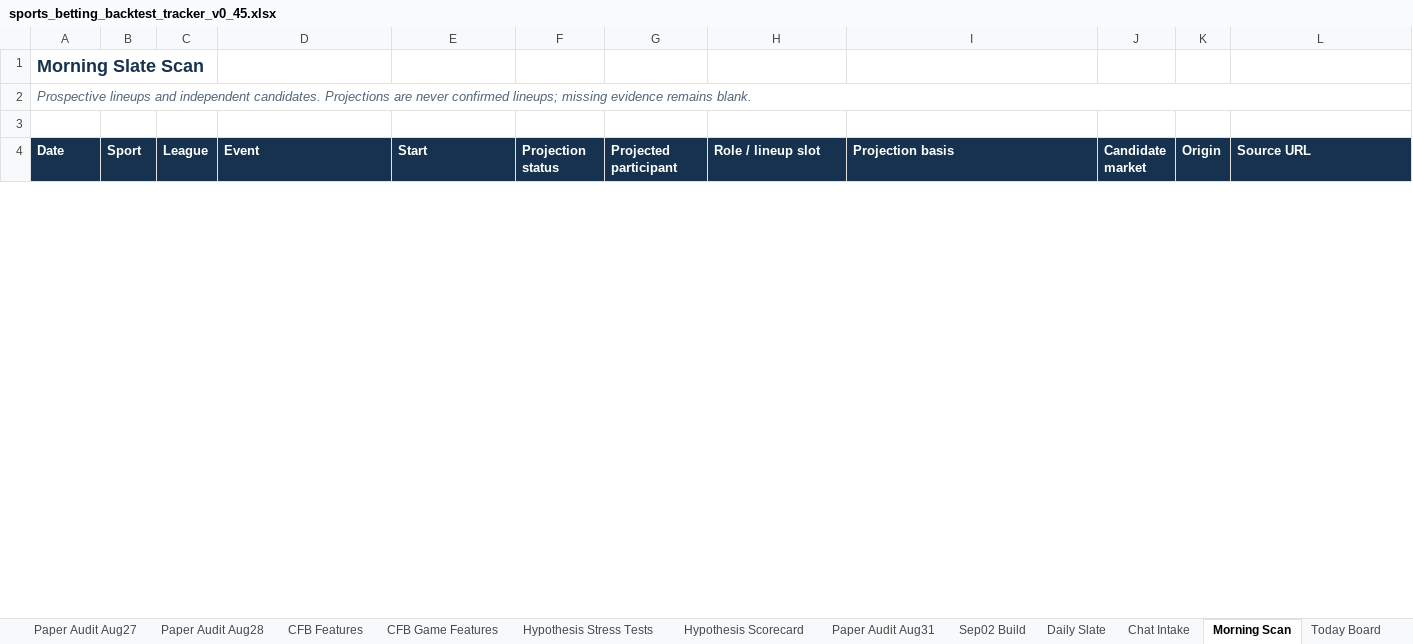
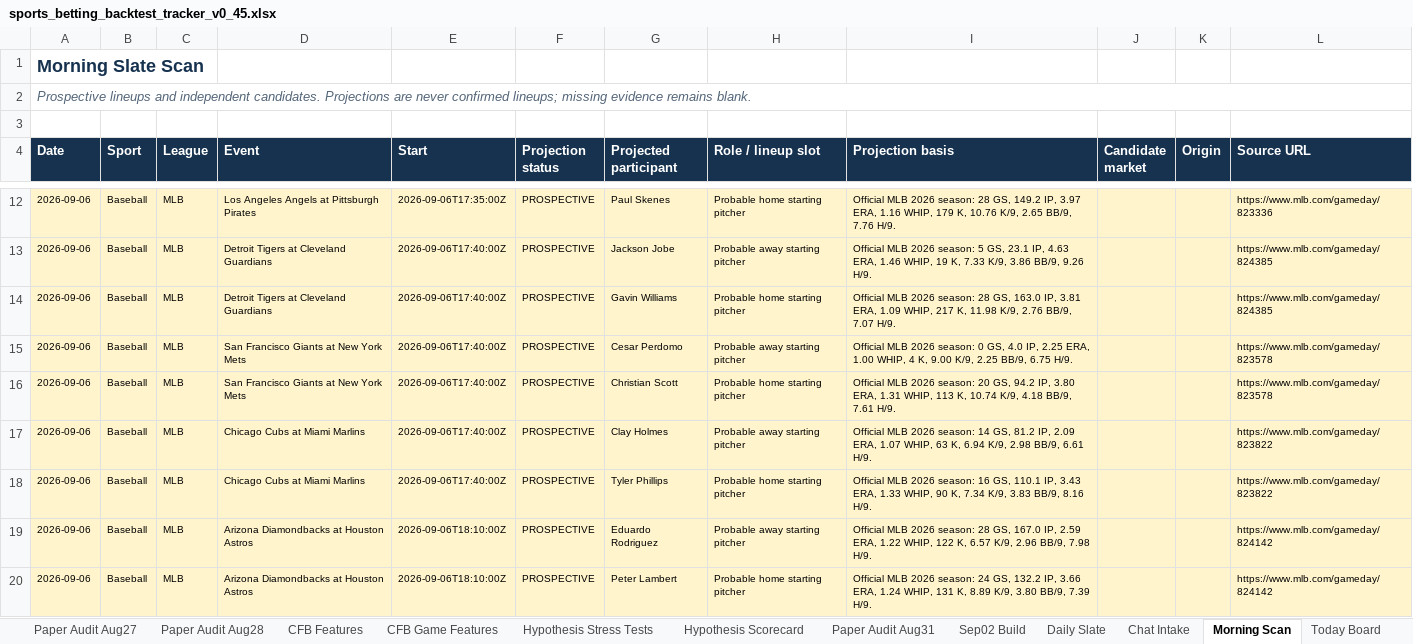
Before and after one commit to KevinKato27/SportsBetting, an Excel workbook: data/imports/sports_betting_backtest_tracker_v0_45.xlsx, sheet Morning Scan, drawn as a sheet; only a part is shown, gaps mark what is left out; values as stored, in another font and other column widths than the file's, no borders; the diff covers the shown part only; the diff names each change by its address in the sheet, - before the commit and + after, or states it on an @@ line.

```diff
--- a/data/imports/sports_betting_backtest_tracker_v0_45.xlsx (sheet Morning Scan)
+++ b/data/imports/sports_betting_backtest_tracker_v0_45.xlsx (sheet Morning Scan)
+row 12: 2026-09-06 | Baseball | MLB | Los Angeles Angels at Pittsburgh Pirates | 2026-09-06T17:35:00Z | PROSPECTIVE | Paul Skenes | Probable home starting pitcher | Official MLB 2026 season: 28 GS, 149.2 IP, 3.97 ERA, 1.16 WHIP, 179 K, 10.76 K/9, 2.65 BB/9, 7.76 H/9. |  |  | https://www.mlb.com/gameday/823336
+row 13: 2026-09-06 | Baseball | MLB | Detroit Tigers at Cleveland Guardians | 2026-09-06T17:40:00Z | PROSPECTIVE | Jackson Jobe | Probable away starting pitcher | Official MLB 2026 season: 5 GS, 23.1 IP, 4.63 ERA, 1.46 WHIP, 19 K, 7.33 K/9, 3.86 BB/9, 9.26 H/9. |  |  | https://www.mlb.com/gameday/824385
+row 14: 2026-09-06 | Baseball | MLB | Detroit Tigers at Cleveland Guardians | 2026-09-06T17:40:00Z | PROSPECTIVE | Gavin Williams | Probable home starting pitcher | Official MLB 2026 season: 28 GS, 163.0 IP, 3.81 ERA, 1.09 WHIP, 217 K, 11.98 K/9, 2.76 BB/9, 7.07 H/9. |  |  | https://www.mlb.com/gameday/824385
+row 15: 2026-09-06 | Baseball | MLB | San Francisco Giants at New York Mets | 2026-09-06T17:40:00Z | PROSPECTIVE | Cesar Perdomo | Probable away starting pitcher | Official MLB 2026 season: 0 GS, 4.0 IP, 2.25 ERA, 1.00 WHIP, 4 K, 9.00 K/9, 2.25 BB/9, 6.75 H/9. |  |  | https://www.mlb.com/gameday/823578
+row 16: 2026-09-06 | Baseball | MLB | San Francisco Giants at New York Mets | 2026-09-06T17:40:00Z | PROSPECTIVE | Christian Scott | Probable home starting pitcher | Official MLB 2026 season: 20 GS, 94.2 IP, 3.80 ERA, 1.31 WHIP, 113 K, 10.74 K/9, 4.18 BB/9, 7.61 H/9. |  |  | https://www.mlb.com/gameday/823578
+row 17: 2026-09-06 | Baseball | MLB | Chicago Cubs at Miami Marlins | 2026-09-06T17:40:00Z | PROSPECTIVE | Clay Holmes | Probable away starting pitcher | Official MLB 2026 season: 14 GS, 81.2 IP, 2.09 ERA, 1.07 WHIP, 63 K, 6.94 K/9, 2.98 BB/9, 6.61 H/9. |  |  | https://www.mlb.com/gameday/823822
+row 18: 2026-09-06 | Baseball | MLB | Chicago Cubs at Miami Marlins | 2026-09-06T17:40:00Z | PROSPECTIVE | Tyler Phillips | Probable home starting pitcher | Official MLB 2026 season: 16 GS, 110.1 IP, 3.43 ERA, 1.33 WHIP, 90 K, 7.34 K/9, 3.83 BB/9, 8.16 H/9. |  |  | https://www.mlb.com/gameday/823822
+row 19: 2026-09-06 | Baseball | MLB | Arizona Diamondbacks at Houston Astros | 2026-09-06T18:10:00Z | PROSPECTIVE | Eduardo Rodriguez | Probable away starting pitcher | Official MLB 2026 season: 28 GS, 167.0 IP, 2.59 ERA, 1.22 WHIP, 122 K, 6.57 K/9, 2.96 BB/9, 7.98 H/9. |  |  | https://www.mlb.com/gameday/824142
+row 20: 2026-09-06 | Baseball | MLB | Arizona Diamondbacks at Houston Astros | 2026-09-06T18:10:00Z | PROSPECTIVE | Peter Lambert | Probable home starting pitcher | Official MLB 2026 season: 24 GS, 132.2 IP, 3.66 ERA, 1.24 WHIP, 131 K, 8.89 K/9, 3.80 BB/9, 7.39 H/9. |  |  | https://www.mlb.com/gameday/824142
```
Also changed, not shown: 67 added rows and 1 removed row elsewhere in this sheet, sheet Today Board, sheet Chat Intake, sheet Daily Slate, 7 other files.
